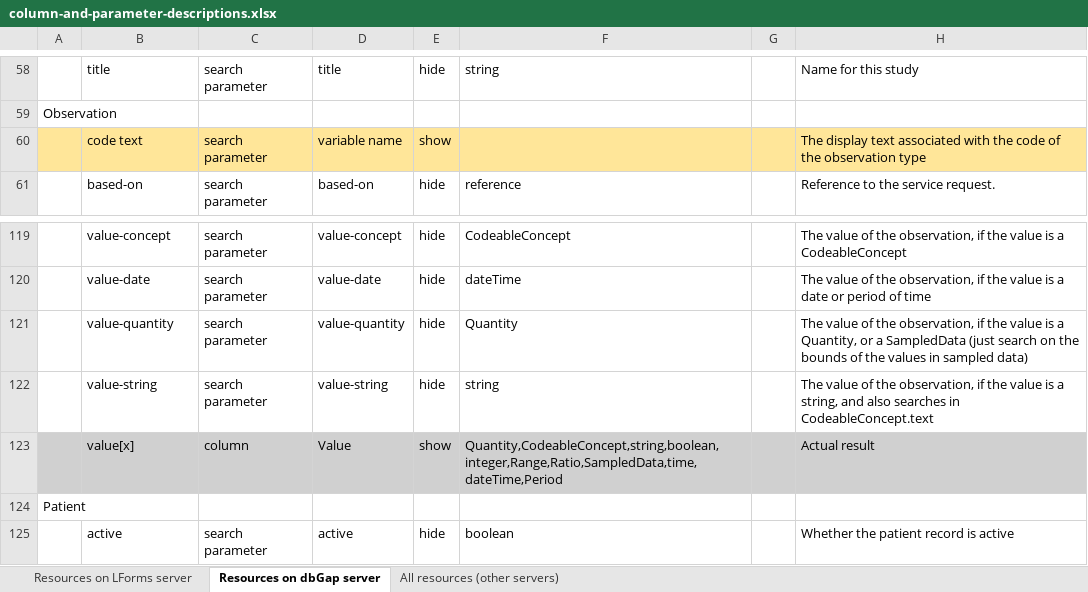
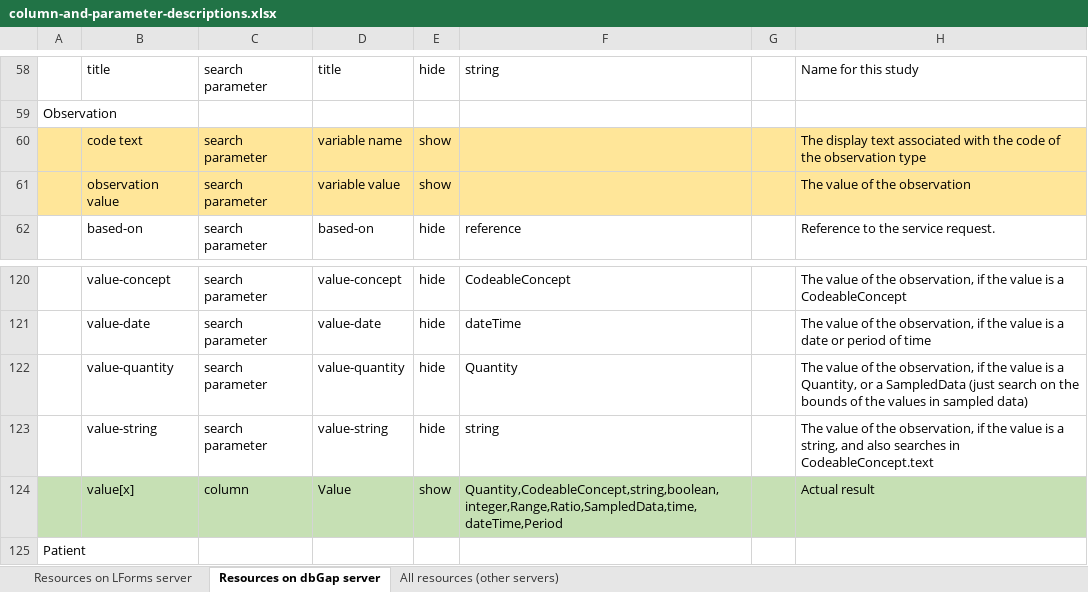
Before and after one commit to LHNCBC/research-data-finder, an Excel workbook: src/conf/xlsx/column-and-parameter-descriptions.xlsx, sheet Resources on dbGap server, drawn as a sheet; only a part is shown, gaps mark what is left out; the shorter side is filled out with more unchanged rows; values as stored, in another font and other column widths than the file's, no borders; addresses are those after the commit; the diff names each change by its address in the sheet, - before the commit and + after, or states it on an @@ line.

```diff
--- a/src/conf/xlsx/column-and-parameter-descriptions.xlsx (sheet Resources on dbGap server)
+++ b/src/conf/xlsx/column-and-parameter-descriptions.xlsx (sheet Resources on dbGap server)
+row 61:  | observation value | search parameter | variable value | show |  |  | The value of the observation
-A124:H124 fill: #D0D0D0
+A124:H124 fill: #C6E0B4
```
Also changed, not shown: sheet Resources on LForms server, sheet All resources (other servers), 2 other files.
